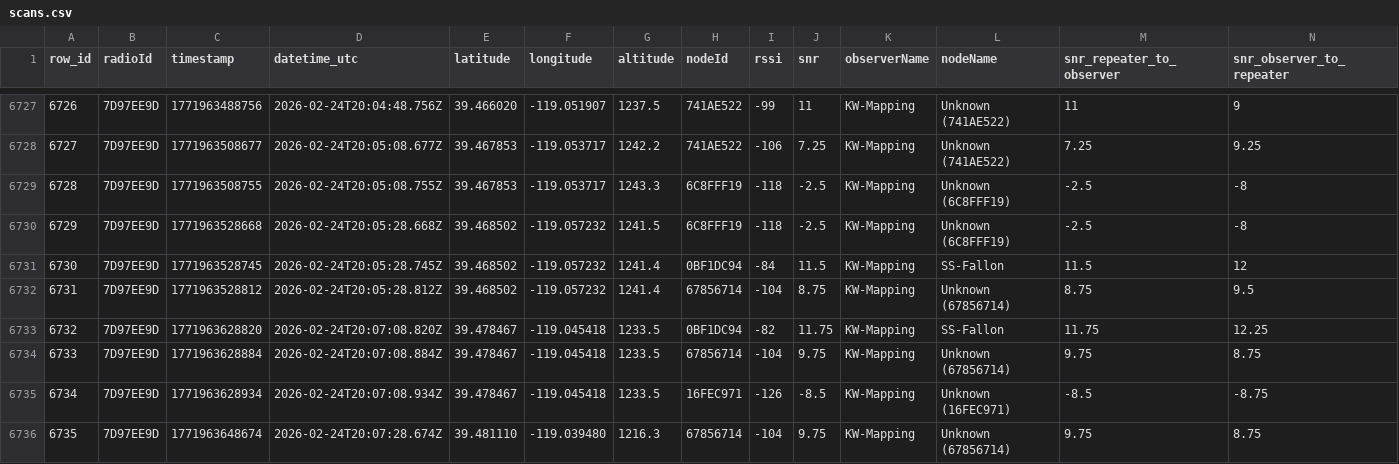
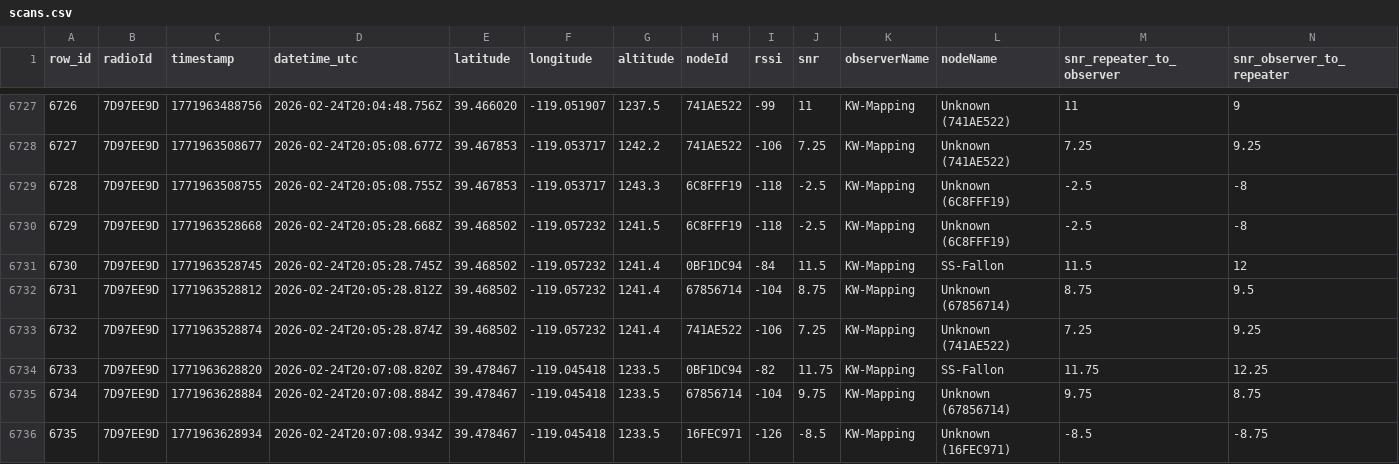
Before and after one commit to just-stuff-tm/mesh-data, a CSV file: scans.csv, drawn as a sheet; only a part is shown, gaps mark what is left out; the shorter side is filled out with more unchanged rows; addresses are those after the commit; the diff names each change by its address in the sheet, - before the commit and + after, or states it on an @@ line.

Commit message:
Append 26 rows from 26 scans (1 radios) to scans.csv

```diff
--- a/scans.csv
+++ b/scans.csv
+row 6733: 6732 | 7D97EE9D | 1771963528874 | 2026-02-24T20:05:28.874Z | 39.468502 | -119.057232 | 1241.4 | 741AE522 | -106 | 7.25 | KW-Mapping | Unknown (741AE522) | 7.25 | 9.25
@@ column A (row_id) renumbered from row 6734 down @@
```
